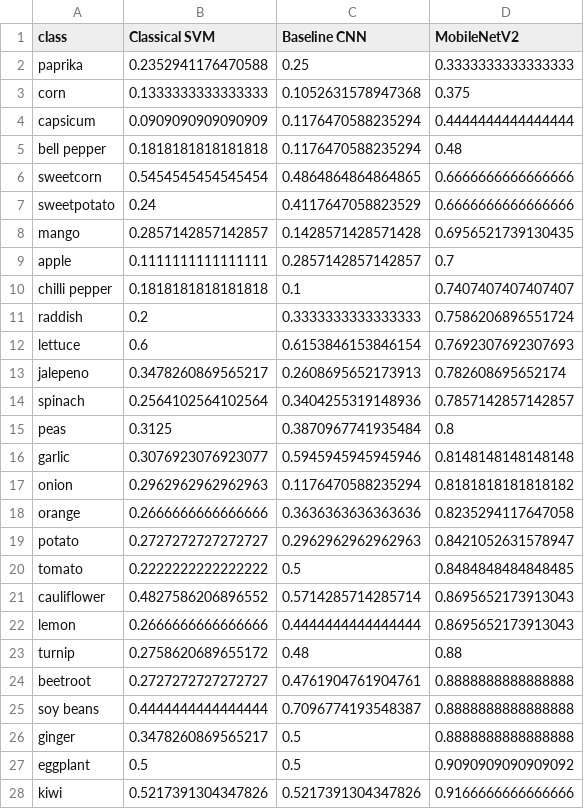
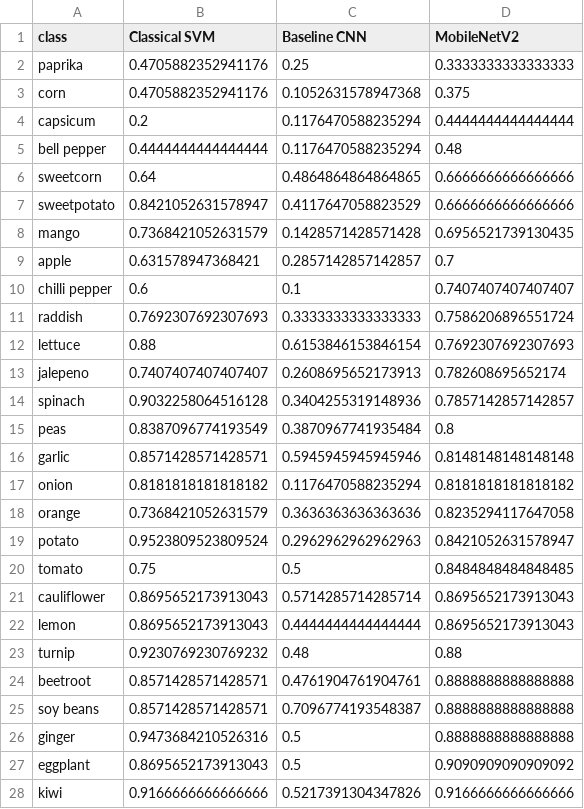
Before and after one commit to sontt3103/vegetable-classifier-test, a CSV file: reports/per_class_f1_comparison.csv, drawn as a sheet; only a part is shown; the diff covers the shown part only.

```diff
--- a/reports/per_class_f1_comparison.csv
+++ b/reports/per_class_f1_comparison.csv
@@ -1,28 +1,28 @@
 class,Classical SVM,Baseline CNN,MobileNetV2
-paprika,0.2352941176470588,0.25,0.3333333333333333
-corn,0.1333333333333333,0.1052631578947368,0.375
-capsicum,0.0909090909090909,0.1176470588235294,0.4444444444444444
-bell pepper,0.1818181818181818,0.1176470588235294,0.48
-sweetcorn,0.5454545454545454,0.4864864864864865,0.6666666666666666
-sweetpotato,0.24,0.4117647058823529,0.6666666666666666
-mango,0.2857142857142857,0.1428571428571428,0.6956521739130435
-apple,0.1111111111111111,0.2857142857142857,0.7
-chilli pepper,0.1818181818181818,0.1,0.7407407407407407
-raddish,0.2,0.3333333333333333,0.7586206896551724
-lettuce,0.6,0.6153846153846154,0.7692307692307693
-jalepeno,0.3478260869565217,0.2608695652173913,0.782608695652174
-spinach,0.2564102564102564,0.3404255319148936,0.7857142857142857
-peas,0.3125,0.3870967741935484,0.8
-garlic,0.3076923076923077,0.5945945945945946,0.8148148148148148
-onion,0.2962962962962963,0.1176470588235294,0.8181818181818182
-orange,0.2666666666666666,0.3636363636363636,0.8235294117647058
-potato,0.2727272727272727,0.2962962962962963,0.8421052631578947
-tomato,0.2222222222222222,0.5,0.8484848484848485
-cauliflower,0.4827586206896552,0.5714285714285714,0.8695652173913043
-lemon,0.2666666666666666,0.4444444444444444,0.8695652173913043
-turnip,0.2758620689655172,0.48,0.88
-beetroot,0.2727272727272727,0.4761904761904761,0.8888888888888888
-soy beans,0.4444444444444444,0.7096774193548387,0.8888888888888888
-ginger,0.3478260869565217,0.5,0.8888888888888888
-eggplant,0.5,0.5,0.9090909090909092
-kiwi,0.5217391304347826,0.5217391304347826,0.9166666666666666
+paprika,0.4705882352941176,0.25,0.3333333333333333
+corn,0.4705882352941176,0.1052631578947368,0.375
+capsicum,0.2,0.1176470588235294,0.4444444444444444
+bell pepper,0.4444444444444444,0.1176470588235294,0.48
+sweetcorn,0.64,0.4864864864864865,0.6666666666666666
+sweetpotato,0.8421052631578947,0.4117647058823529,0.6666666666666666
+mango,0.7368421052631579,0.1428571428571428,0.6956521739130435
+apple,0.631578947368421,0.2857142857142857,0.7
+chilli pepper,0.6,0.1,0.7407407407407407
+raddish,0.7692307692307693,0.3333333333333333,0.7586206896551724
+lettuce,0.88,0.6153846153846154,0.7692307692307693
+jalepeno,0.7407407407407407,0.2608695652173913,0.782608695652174
+spinach,0.9032258064516128,0.3404255319148936,0.7857142857142857
+peas,0.8387096774193549,0.3870967741935484,0.8
+garlic,0.8571428571428571,0.5945945945945946,0.8148148148148148
+onion,0.8181818181818182,0.1176470588235294,0.8181818181818182
+orange,0.7368421052631579,0.3636363636363636,0.8235294117647058
+potato,0.9523809523809524,0.2962962962962963,0.8421052631578947
+tomato,0.75,0.5,0.8484848484848485
+cauliflower,0.8695652173913043,0.5714285714285714,0.8695652173913043
+lemon,0.8695652173913043,0.4444444444444444,0.8695652173913043
+turnip,0.9230769230769232,0.48,0.88
+beetroot,0.8571428571428571,0.4761904761904761,0.8888888888888888
+soy beans,0.8571428571428571,0.7096774193548387,0.8888888888888888
+ginger,0.9473684210526316,0.5,0.8888888888888888
+eggplant,0.8695652173913043,0.5,0.9090909090909092
+kiwi,0.9166666666666666,0.5217391304347826,0.9166666666666666
```
Also changed, not shown: 9 edited cells elsewhere in this file, reports/classical_svm_gridsearch.csv, reports/classical_svm_per_class_metrics.csv, 18 other files.
